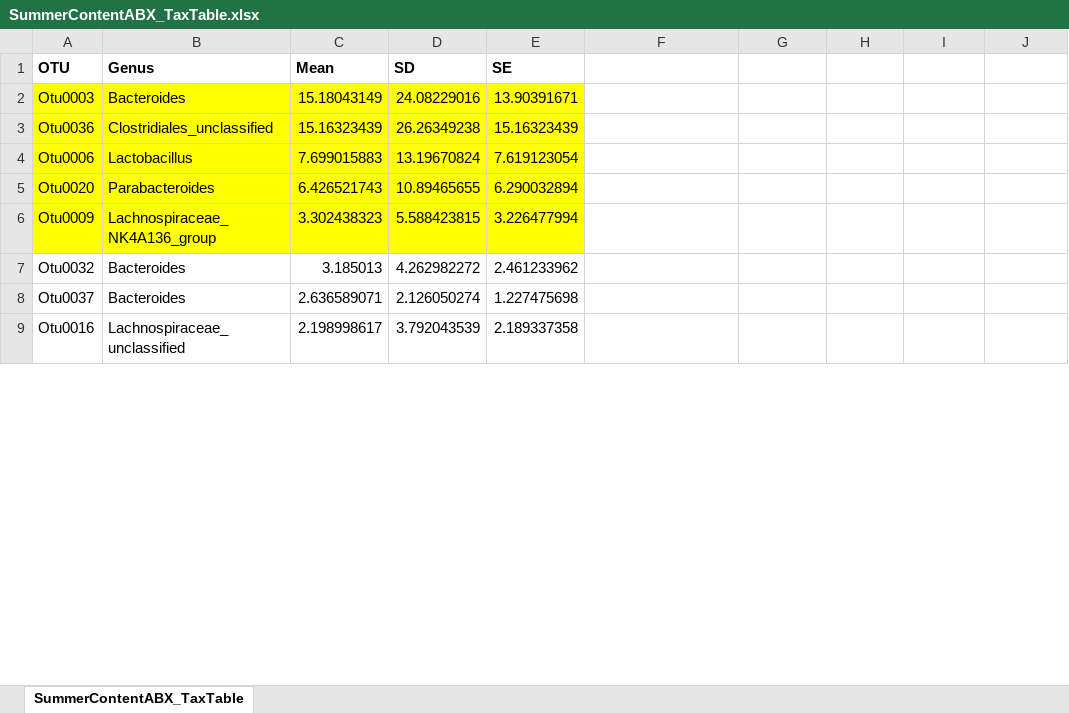
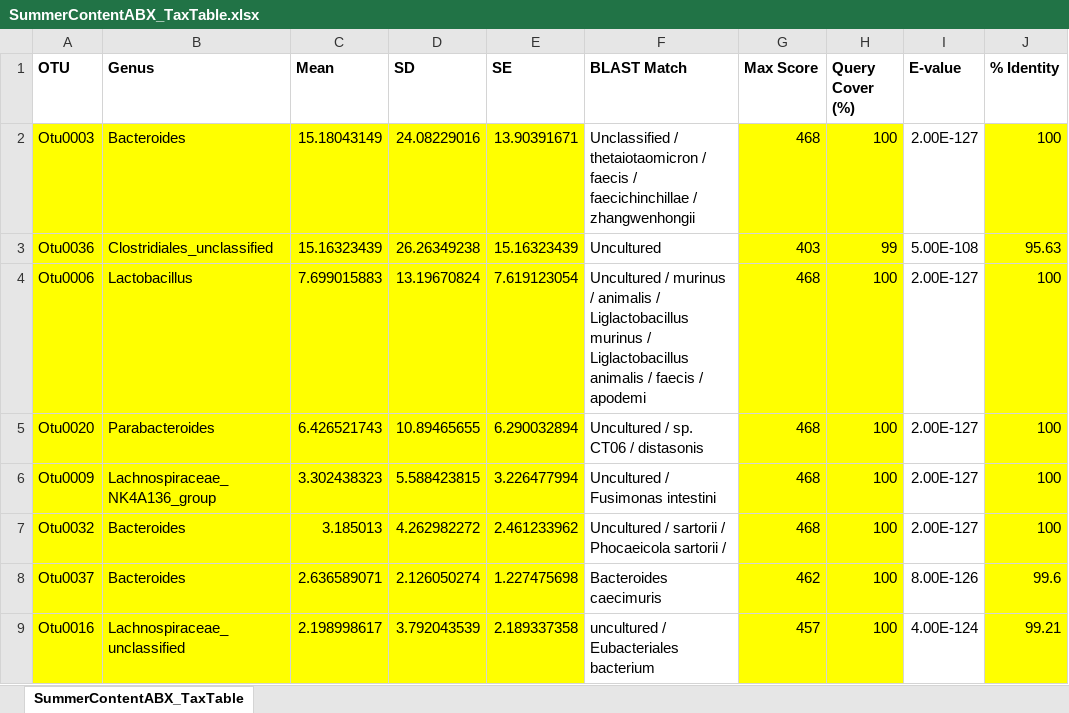
Before and after one commit to ednachiang/Inulin_CRDS, an Excel workbook: 16S/SummerContentABX_TaxTable.xlsx, sheet SummerContentABX_TaxTable, drawn as a sheet; only a part is shown; values as stored, in another font and other column widths than the file's, no borders; the diff covers the shown part only; the diff names each change by its address in the sheet, - before the commit and + after, or states it on an @@ line.

Commit message:
Annotated w/ BLAST info

```diff
--- a/16S/SummerContentABX_TaxTable.xlsx (sheet SummerContentABX_TaxTable)
+++ b/16S/SummerContentABX_TaxTable.xlsx (sheet SummerContentABX_TaxTable)
-F1: (empty)
+F1: BLAST Match
-G1: (empty)
+G1: Max Score
-H1: (empty)
+H1: Query Cover (%)
-I1: (empty)
+I1: E-value
-J1: (empty)
+J1: % Identity
-F2 (BLAST Match): (empty)
+F2 (BLAST Match): Unclassified / thetaiotaomicron / faecis / faecichinchillae / zhangwenhongii
-G2 (Max Score): (empty)
+G2 (Max Score): 468
-G2:H9 fill: none
+G2:H9 fill: #FFFF00
-H2 (Query Cover (%)): (empty)
+H2 (Query Cover (%)): 100
-I2 (E-value): (empty)
+I2 (E-value): 2.00E-127
-J2 (% Identity): (empty)
+J2 (% Identity): 100
-J2:J9 fill: none
+J2:J9 fill: #FFFF00
-F3 (BLAST Match): (empty)
+F3 (BLAST Match): Uncultured
-G3 (Max Score): (empty)
+G3 (Max Score): 403
-H3 (Query Cover (%)): (empty)
+H3 (Query Cover (%)): 99
-I3 (E-value): (empty)
+I3 (E-value): 5.00E-108
-J3 (% Identity): (empty)
+J3 (% Identity): 95.63
-F4 (BLAST Match): (empty)
+F4 (BLAST Match): Uncultured / murinus / animalis / Liglactobacillus murinus / Liglactobacillus animalis / faecis / apodemi
-G4:G7 (Max Score): (empty)
+G4:G7 (Max Score): 468
-H4:H9 (Query Cover (%)): (empty)
+H4:H9 (Query Cover (%)): 100
-I4:I7 (E-value): (empty)
+I4:I7 (E-value): 2.00E-127
-J4:J7 (% Identity): (empty)
+J4:J7 (% Identity): 100
-F5 (BLAST Match): (empty)
+F5 (BLAST Match): Uncultured / sp. CT06 / distasonis
-F6 (BLAST Match): (empty)
+F6 (BLAST Match): Uncultured / Fusimonas intestini
-A7:E9 fill: none
+A7:E9 fill: #FFFF00
-F7 (BLAST Match): (empty)
+F7 (BLAST Match): Uncultured / sartorii / Phocaeicola sartorii /
-F8 (BLAST Match): (empty)
+F8 (BLAST Match): Bacteroides caecimuris
-G8 (Max Score): (empty)
+G8 (Max Score): 462
-I8 (E-value): (empty)
+I8 (E-value): 8.00E-126
-J8 (% Identity): (empty)
+J8 (% Identity): 99.6
-F9 (BLAST Match): (empty)
+F9 (BLAST Match): uncultured / Eubacteriales bacterium
-G9 (Max Score): (empty)
+G9 (Max Score): 457
-I9 (E-value): (empty)
+I9 (E-value): 4.00E-124
-J9 (% Identity): (empty)
+J9 (% Identity): 99.21
```
Also changed, not shown: 55 edited cells and cell formats elsewhere in this sheet, 16S/WinterContentABX_TaxTable.xlsx.
